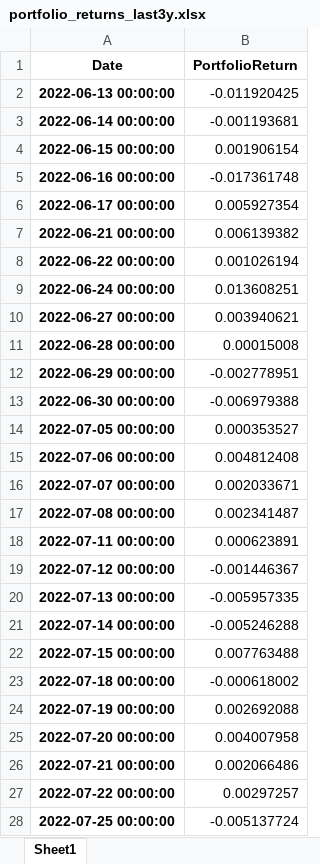
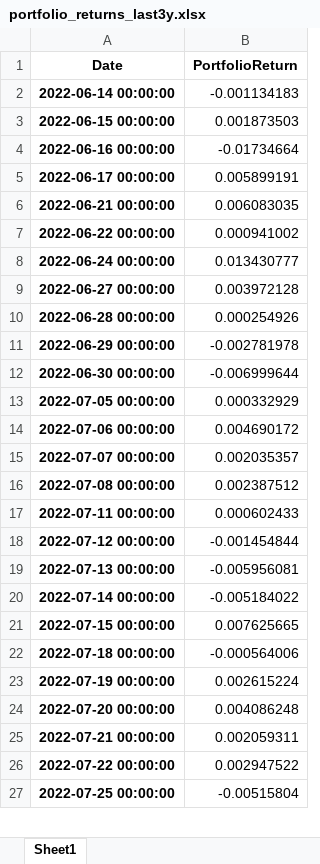
Before and after one commit to Nacho-guti/tripo_capital, an Excel workbook: portfolio-optimization/results/portfolio_returns_last3y.xlsx, sheet Sheet1, drawn as a sheet; only a part is shown; values as stored, in another font and other column widths than the file's, no borders; removed rows and columns are numbered as before the commit, all else as after; the diff covers the shown part only; the diff names each change by its address in the sheet, - before the commit and + after, or states it on an @@ line.

```diff
--- a/portfolio-optimization/results/portfolio_returns_last3y.xlsx (sheet Sheet1)
+++ b/portfolio-optimization/results/portfolio_returns_last3y.xlsx (sheet Sheet1)
-row 2: 2022-06-13 00:00:00 | -0.011920425
-B2 (PortfolioReturn): -0.001193681
+B2 (PortfolioReturn): -0.001134183
-B3 (PortfolioReturn): 0.001906154
+B3 (PortfolioReturn): 0.001873503
-B4 (PortfolioReturn): -0.017361748
+B4 (PortfolioReturn): -0.01734664
-B5 (PortfolioReturn): 0.005927354
+B5 (PortfolioReturn): 0.005899191
-B6 (PortfolioReturn): 0.006139382
+B6 (PortfolioReturn): 0.006083035
-B7 (PortfolioReturn): 0.001026194
+B7 (PortfolioReturn): 0.000941002
-B8 (PortfolioReturn): 0.013608251
+B8 (PortfolioReturn): 0.013430777
-B9 (PortfolioReturn): 0.003940621
+B9 (PortfolioReturn): 0.003972128
-B10 (PortfolioReturn): 0.00015008
+B10 (PortfolioReturn): 0.000254926
-B11 (PortfolioReturn): -0.002778951
+B11 (PortfolioReturn): -0.002781978
-B12 (PortfolioReturn): -0.006979388
+B12 (PortfolioReturn): -0.006999644
-B13 (PortfolioReturn): 0.000353527
+B13 (PortfolioReturn): 0.000332929
-B14 (PortfolioReturn): 0.004812408
+B14 (PortfolioReturn): 0.004690172
-B15 (PortfolioReturn): 0.002033671
+B15 (PortfolioReturn): 0.002035357
-B16 (PortfolioReturn): 0.002341487
+B16 (PortfolioReturn): 0.002387512
-B17 (PortfolioReturn): 0.000623891
+B17 (PortfolioReturn): 0.000602433
-B18 (PortfolioReturn): -0.001446367
+B18 (PortfolioReturn): -0.001454844
-B19 (PortfolioReturn): -0.005957335
+B19 (PortfolioReturn): -0.005956081
-B20 (PortfolioReturn): -0.005246288
+B20 (PortfolioReturn): -0.005184022
-B21 (PortfolioReturn): 0.007763488
+B21 (PortfolioReturn): 0.007625665
-B22 (PortfolioReturn): -0.000618002
+B22 (PortfolioReturn): -0.000564006
-B23 (PortfolioReturn): 0.002692088
+B23 (PortfolioReturn): 0.002615224
-B24 (PortfolioReturn): 0.004007958
+B24 (PortfolioReturn): 0.004086248
-B25 (PortfolioReturn): 0.002066486
+B25 (PortfolioReturn): 0.002059311
-B26 (PortfolioReturn): 0.00297257
+B26 (PortfolioReturn): 0.002947522
-B27 (PortfolioReturn): -0.005137724
+B27 (PortfolioReturn): -0.00515804
```
Also changed, not shown: 644 edited cells elsewhere in this sheet, portfolio-optimization/results/bench_vs_portfolio.xlsx, portfolio-optimization/results/selected_assets_summary.xlsx, 8 other files.
